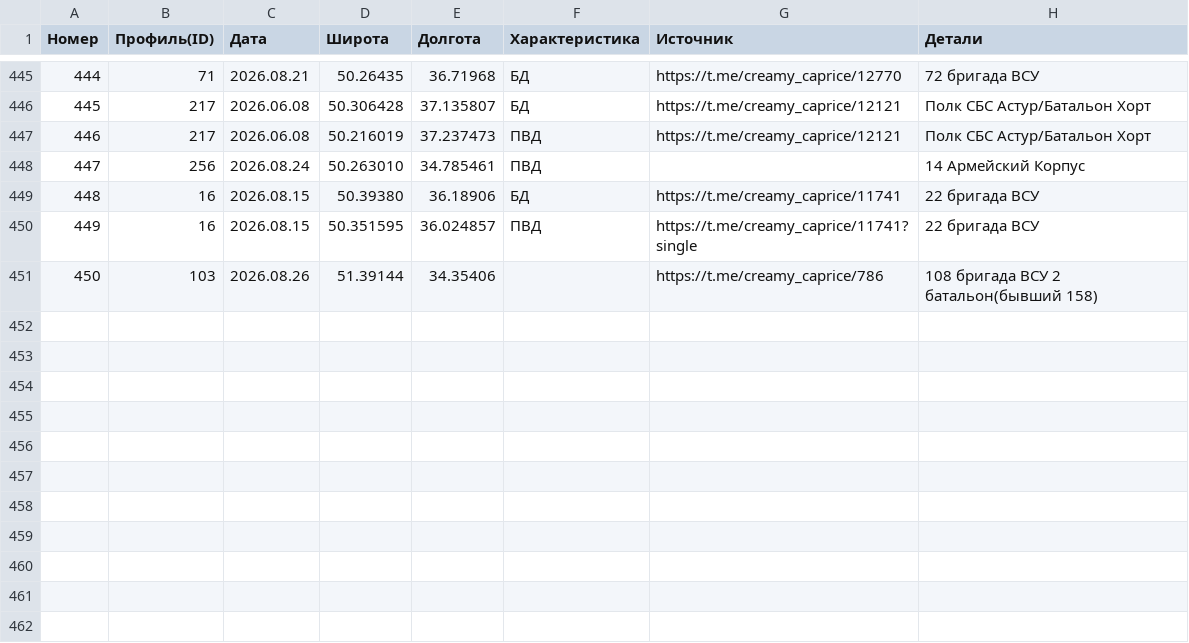
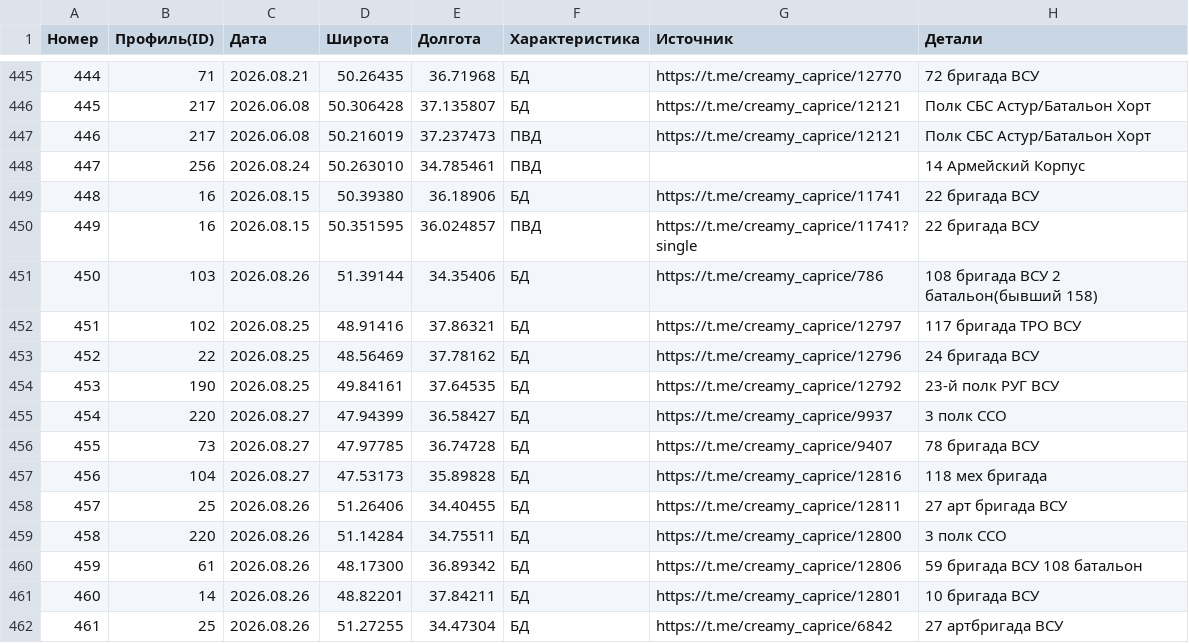
Before and after one commit to mini-krowka/mapsite, a CSV file: kml/Geolocations/UnitsUA.csv, drawn as a sheet; only a part is shown, gaps mark what is left out.

Commit message:
Add files via upload

```diff
--- a/kml/Geolocations/UnitsUA.csv
+++ b/kml/Geolocations/UnitsUA.csv
@@ -450,2 +450,13 @@
 449,16,2026.08.15,50.351595,36.024857,ПВД,https://t.me/creamy_caprice/11741?single,22 бригада ВСУ
-450,103,2026.08.26,51.39144,34.35406,,https://t.me/creamy_caprice/786,108 бригада ВСУ 2 батальон(бывший 158)
+450,103,2026.08.26,51.39144,34.35406,БД,https://t.me/creamy_caprice/786,108 бригада ВСУ 2 батальон(бывший 158)
+451,102,2026.08.25,48.91416,37.86321,БД,https://t.me/creamy_caprice/12797,117 бригада ТРО ВСУ
+452,22,2026.08.25,48.56469,37.78162,БД,https://t.me/creamy_caprice/12796,24 бригада ВСУ
+453,190,2026.08.25,49.84161,37.64535,БД,https://t.me/creamy_caprice/12792,23-й полк РУГ ВСУ
+454,220,2026.08.27,47.94399,36.58427,БД,https://t.me/creamy_caprice/9937, 3 полк ССО
+455,73,2026.08.27,47.97785,36.74728,БД,https://t.me/creamy_caprice/9407,78 бригада ВСУ
+456,104,2026.08.27,47.53173,35.89828,БД,https://t.me/creamy_caprice/12816,118 мех бригада
+457,25,2026.08.26,51.26406,34.40455,БД,https://t.me/creamy_caprice/12811,27 арт бригада ВСУ
+458,220,2026.08.26,51.14284,34.75511,БД,https://t.me/creamy_caprice/12800,3 полк ССО
+459,61,2026.08.26,48.17300,36.89342,БД,https://t.me/creamy_caprice/12806,59 бригада ВСУ 108 батальон
+460,14,2026.08.26,48.82201,37.84211,БД,https://t.me/creamy_caprice/12801,10 бригада ВСУ
+461,25,2026.08.26,51.27255,34.47304,БД,https://t.me/creamy_caprice/6842,27 артбригада ВСУ
```
